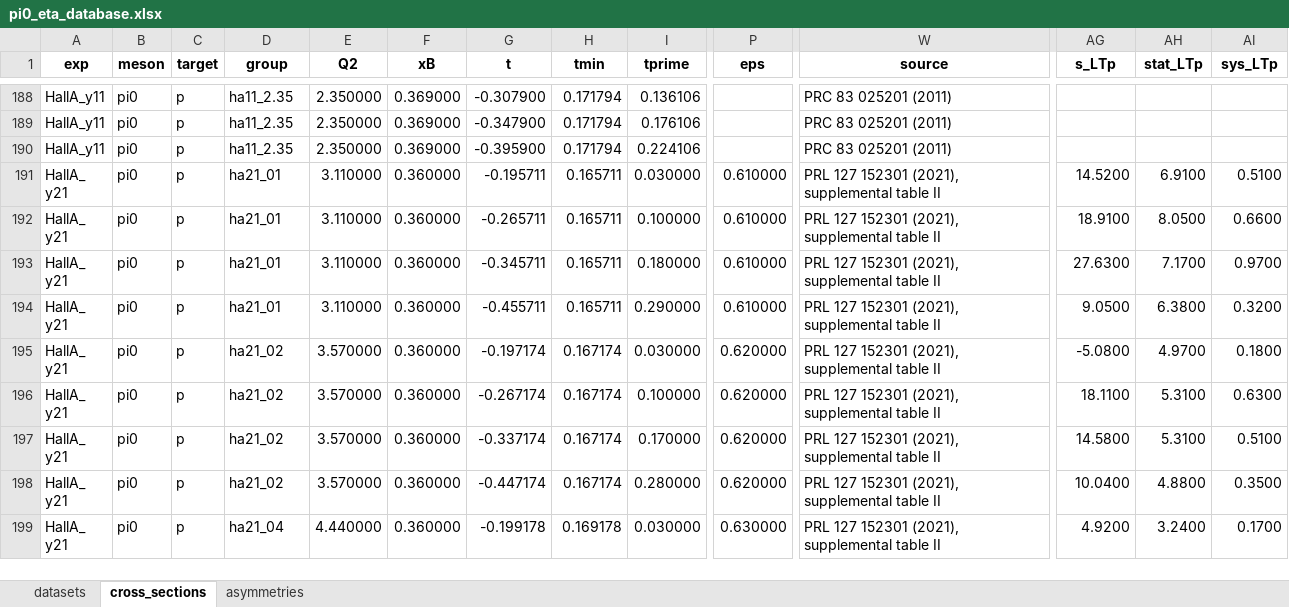
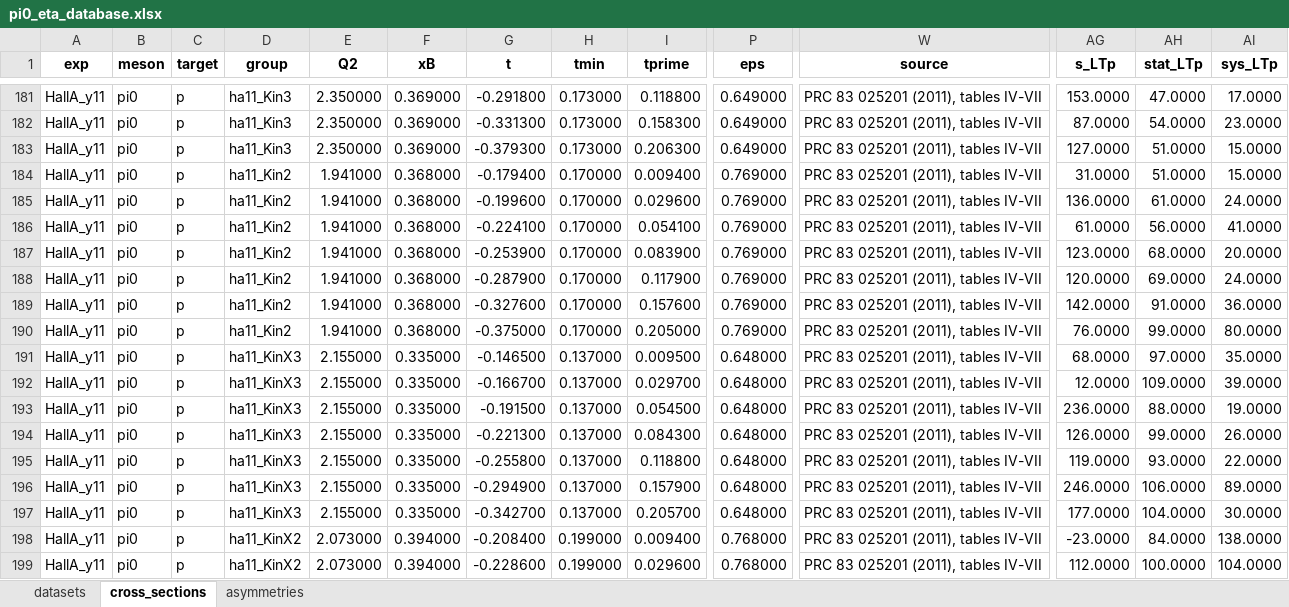
Before and after one commit to vkubarovsky/rc_iter1, an Excel workbook: pi0_eta_database.xlsx, sheet cross_sections, drawn as a sheet; only a part is shown, gaps mark what is left out; the shorter side is filled out with more unchanged rows; values as stored, in another font and other column widths than the file's, no borders; addresses are those after the commit; rows hold the shown columns only; the diff covers the shown part only; the diff names each change by its address in the sheet, - before the commit and + after, or states it on an @@ line.

```diff
--- a/pi0_eta_database.xlsx (sheet cross_sections)
+++ b/pi0_eta_database.xlsx (sheet cross_sections)
-D181:D183 (group): ha11_2.35
+D181:D183 (group): ha11_Kin3
-G181 (t): -0.307900
+G181 (t): -0.291800
-H181:H183 (tmin): 0.171794
+H181:H183 (tmin): 0.173000
-I181 (tprime): 0.136106
+I181 (tprime): 0.118800
-P181:P183 (eps): (empty)
+P181:P183 (eps): 0.649000
-W181:W183 (source): PRC 83 025201 (2011)
+W181:W183 (source): PRC 83 025201 (2011), tables IV-VII
-AG181 (s_LTp): (empty)
+AG181 (s_LTp): 153.0000
-AH181 (stat_LTp): (empty)
+AH181 (stat_LTp): 47.0000
-AI181 (sys_LTp): (empty)
+AI181 (sys_LTp): 17.0000
-G182 (t): -0.347900
+G182 (t): -0.331300
-I182 (tprime): 0.176106
+I182 (tprime): 0.158300
-AG182 (s_LTp): (empty)
+AG182 (s_LTp): 87.0000
-AH182 (stat_LTp): (empty)
+AH182 (stat_LTp): 54.0000
-AI182 (sys_LTp): (empty)
+AI182 (sys_LTp): 23.0000
-G183 (t): -0.395900
+G183 (t): -0.379300
-I183 (tprime): 0.224106
+I183 (tprime): 0.206300
-AG183 (s_LTp): (empty)
+AG183 (s_LTp): 127.0000
-AH183 (stat_LTp): (empty)
+AH183 (stat_LTp): 51.0000
-AI183 (sys_LTp): (empty)
+AI183 (sys_LTp): 15.0000
+row 184: HallA_y11 | pi0 | p | ha11_Kin2 | 1.941000 | 0.368000 | -0.179400 | 0.170000 | 0.009400 | 0.769000 | PRC 83 025201 (2011), tables IV-VII | 31.0000 | 51.0000 | 15.0000
+row 185: HallA_y11 | pi0 | p | ha11_Kin2 | 1.941000 | 0.368000 | -0.199600 | 0.170000 | 0.029600 | 0.769000 | PRC 83 025201 (2011), tables IV-VII | 136.0000 | 61.0000 | 24.0000
+row 186: HallA_y11 | pi0 | p | ha11_Kin2 | 1.941000 | 0.368000 | -0.224100 | 0.170000 | 0.054100 | 0.769000 | PRC 83 025201 (2011), tables IV-VII | 61.0000 | 56.0000 | 41.0000
+row 187: HallA_y11 | pi0 | p | ha11_Kin2 | 1.941000 | 0.368000 | -0.253900 | 0.170000 | 0.083900 | 0.769000 | PRC 83 025201 (2011), tables IV-VII | 123.0000 | 68.0000 | 20.0000
+row 188: HallA_y11 | pi0 | p | ha11_Kin2 | 1.941000 | 0.368000 | -0.287900 | 0.170000 | 0.117900 | 0.769000 | PRC 83 025201 (2011), tables IV-VII | 120.0000 | 69.0000 | 24.0000
+row 189: HallA_y11 | pi0 | p | ha11_Kin2 | 1.941000 | 0.368000 | -0.327600 | 0.170000 | 0.157600 | 0.769000 | PRC 83 025201 (2011), tables IV-VII | 142.0000 | 91.0000 | 36.0000
+row 190: HallA_y11 | pi0 | p | ha11_Kin2 | 1.941000 | 0.368000 | -0.375000 | 0.170000 | 0.205000 | 0.769000 | PRC 83 025201 (2011), tables IV-VII | 76.0000 | 99.0000 | 80.0000
+row 191: HallA_y11 | pi0 | p | ha11_KinX3 | 2.155000 | 0.335000 | -0.146500 | 0.137000 | 0.009500 | 0.648000 | PRC 83 025201 (2011), tables IV-VII | 68.0000 | 97.0000 | 35.0000
+row 192: HallA_y11 | pi0 | p | ha11_KinX3 | 2.155000 | 0.335000 | -0.166700 | 0.137000 | 0.029700 | 0.648000 | PRC 83 025201 (2011), tables IV-VII | 12.0000 | 109.0000 | 39.0000
+row 193: HallA_y11 | pi0 | p | ha11_KinX3 | 2.155000 | 0.335000 | -0.191500 | 0.137000 | 0.054500 | 0.648000 | PRC 83 025201 (2011), tables IV-VII | 236.0000 | 88.0000 | 19.0000
+row 194: HallA_y11 | pi0 | p | ha11_KinX3 | 2.155000 | 0.335000 | -0.221300 | 0.137000 | 0.084300 | 0.648000 | PRC 83 025201 (2011), tables IV-VII | 126.0000 | 99.0000 | 26.0000
+row 195: HallA_y11 | pi0 | p | ha11_KinX3 | 2.155000 | 0.335000 | -0.255800 | 0.137000 | 0.118800 | 0.648000 | PRC 83 025201 (2011), tables IV-VII | 119.0000 | 93.0000 | 22.0000
+row 196: HallA_y11 | pi0 | p | ha11_KinX3 | 2.155000 | 0.335000 | -0.294900 | 0.137000 | 0.157900 | 0.648000 | PRC 83 025201 (2011), tables IV-VII | 246.0000 | 106.0000 | 89.0000
+row 197: HallA_y11 | pi0 | p | ha11_KinX3 | 2.155000 | 0.335000 | -0.342700 | 0.137000 | 0.205700 | 0.648000 | PRC 83 025201 (2011), tables IV-VII | 177.0000 | 104.0000 | 30.0000
+row 198: HallA_y11 | pi0 | p | ha11_KinX2 | 2.073000 | 0.394000 | -0.208400 | 0.199000 | 0.009400 | 0.768000 | PRC 83 025201 (2011), tables IV-VII | -23.0000 | 84.0000 | 138.0000
+row 199: HallA_y11 | pi0 | p | ha11_KinX2 | 2.073000 | 0.394000 | -0.228600 | 0.199000 | 0.029600 | 0.768000 | PRC 83 025201 (2011), tables IV-VII | 112.0000 | 100.0000 | 104.0000
```
Also changed, not shown: 5 added rows, 7 removed rows and 36 edited cells elsewhere in this sheet, sheet datasets, 9 other files.
